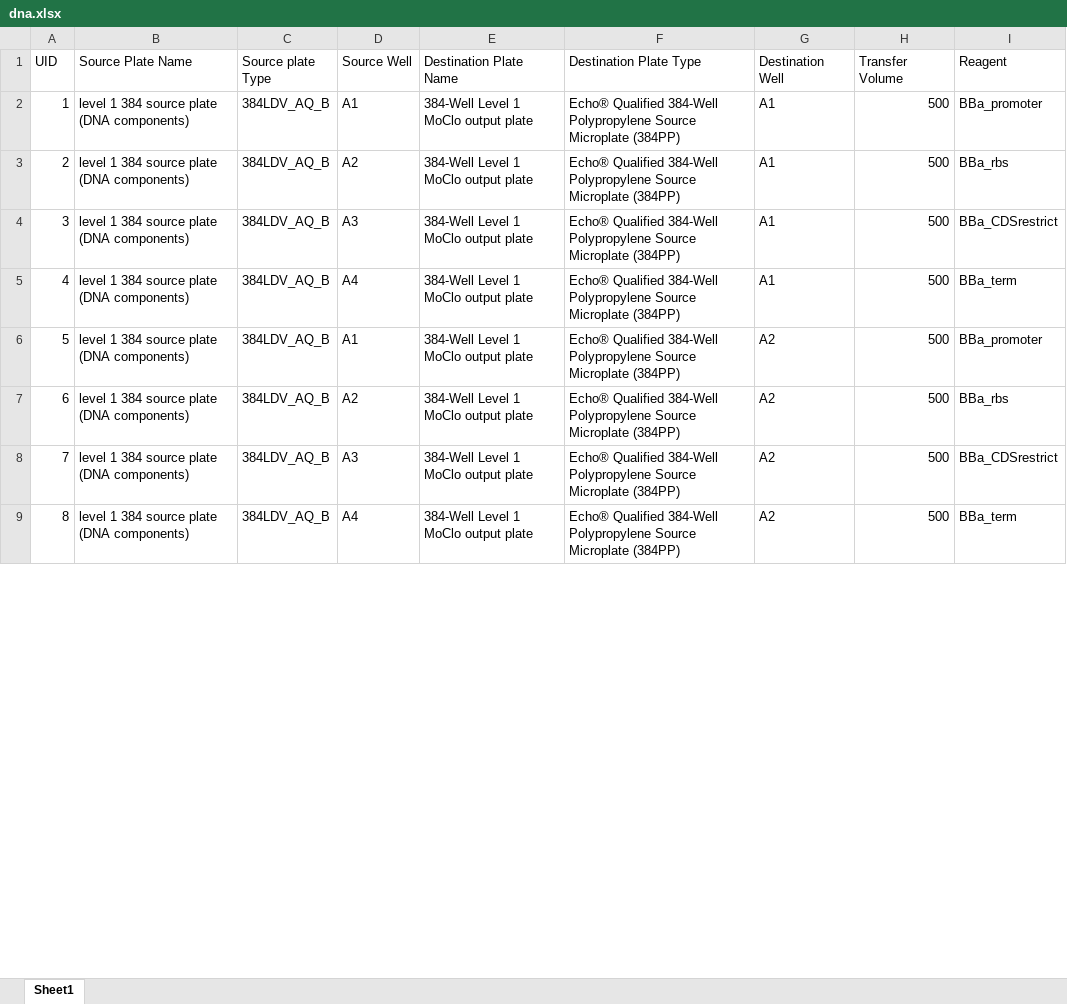
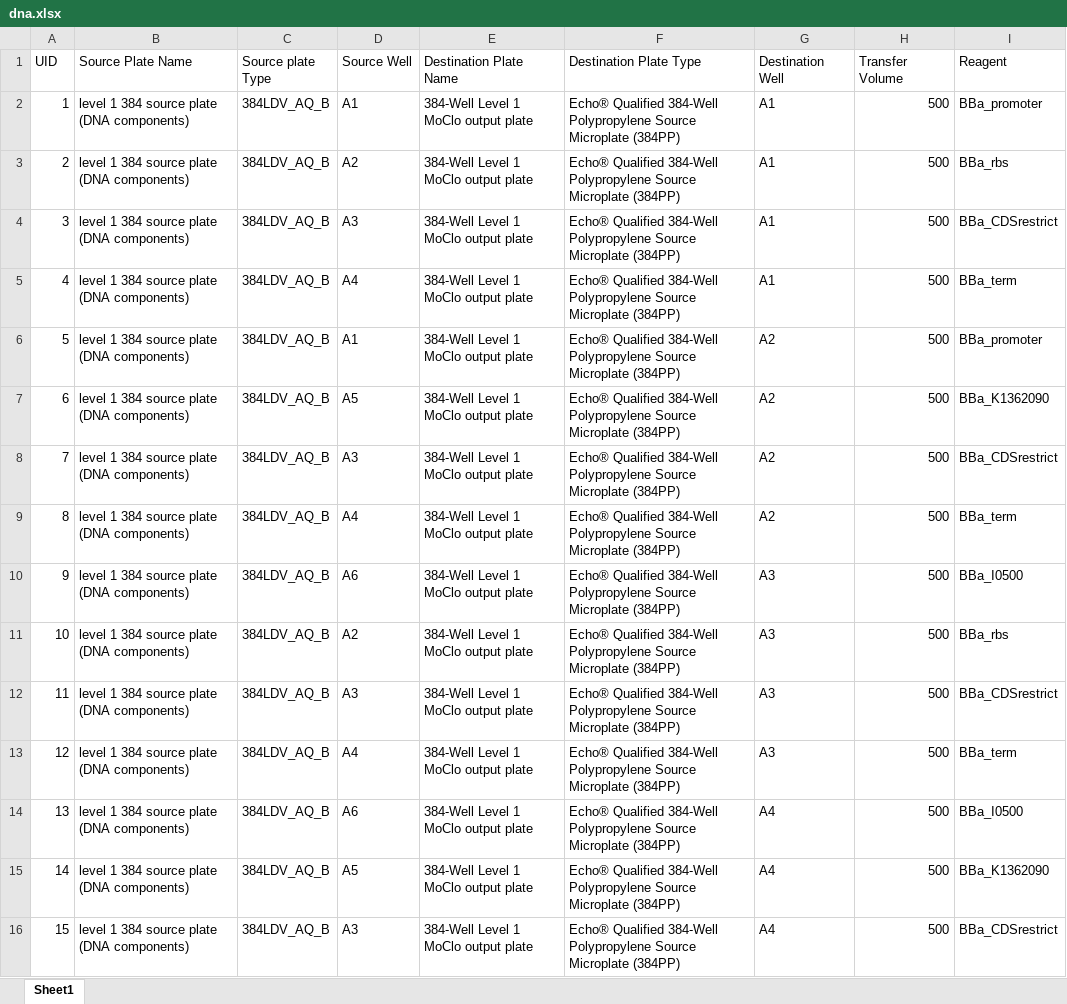
Before and after one commit to phoenixgater/SynBioMate, an Excel workbook: dna.xlsx, sheet Sheet1, drawn as a sheet; only a part is shown; values as stored, in another font and other column widths than the file's, no borders; the diff covers the shown part only; the diff names each change by its address in the sheet, - before the commit and + after, or states it on an @@ line.

```diff
--- a/dna.xlsx (sheet Sheet1)
+++ b/dna.xlsx (sheet Sheet1)
-D7 (Source Well): A2
+D7 (Source Well): A5
-I7 (Reagent): BBa_rbs
+I7 (Reagent): BBa_K1362090
+row 10: 9 | level 1 384 source plate (DNA components) | 384LDV_AQ_B | A6 | 384-Well Level 1 MoClo output plate | Echo® Qualified 384-Well Polypropylene Source Microplate (384PP) | A3 | 500 | BBa_I0500
+row 11: 10 | level 1 384 source plate (DNA components) | 384LDV_AQ_B | A2 | 384-Well Level 1 MoClo output plate | Echo® Qualified 384-Well Polypropylene Source Microplate (384PP) | A3 | 500 | BBa_rbs
+row 12: 11 | level 1 384 source plate (DNA components) | 384LDV_AQ_B | A3 | 384-Well Level 1 MoClo output plate | Echo® Qualified 384-Well Polypropylene Source Microplate (384PP) | A3 | 500 | BBa_CDSrestrict
+row 13: 12 | level 1 384 source plate (DNA components) | 384LDV_AQ_B | A4 | 384-Well Level 1 MoClo output plate | Echo® Qualified 384-Well Polypropylene Source Microplate (384PP) | A3 | 500 | BBa_term
+row 14: 13 | level 1 384 source plate (DNA components) | 384LDV_AQ_B | A6 | 384-Well Level 1 MoClo output plate | Echo® Qualified 384-Well Polypropylene Source Microplate (384PP) | A4 | 500 | BBa_I0500
+row 15: 14 | level 1 384 source plate (DNA components) | 384LDV_AQ_B | A5 | 384-Well Level 1 MoClo output plate | Echo® Qualified 384-Well Polypropylene Source Microplate (384PP) | A4 | 500 | BBa_K1362090
+row 16: 15 | level 1 384 source plate (DNA components) | 384LDV_AQ_B | A3 | 384-Well Level 1 MoClo output plate | Echo® Qualified 384-Well Polypropylene Source Microplate (384PP) | A4 | 500 | BBa_CDSrestrict
```
Also changed, not shown: 23 added rows, 3 edited cells and row numbers in column A elsewhere in this sheet, 6res.xlsx, 6res_2.xlsx, 5 other files.
